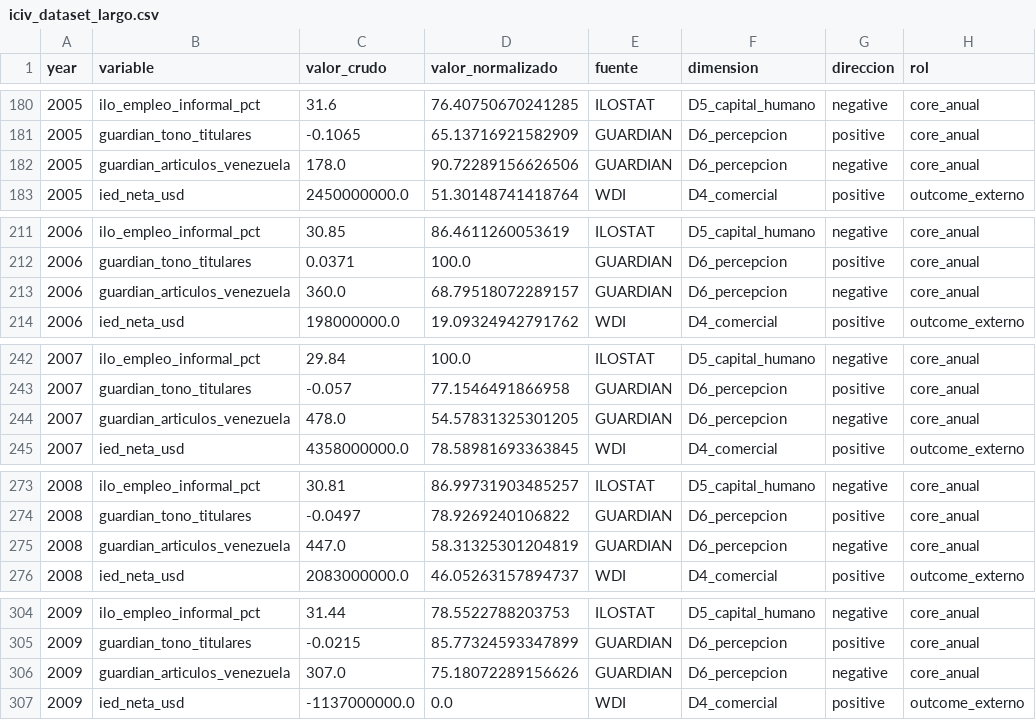
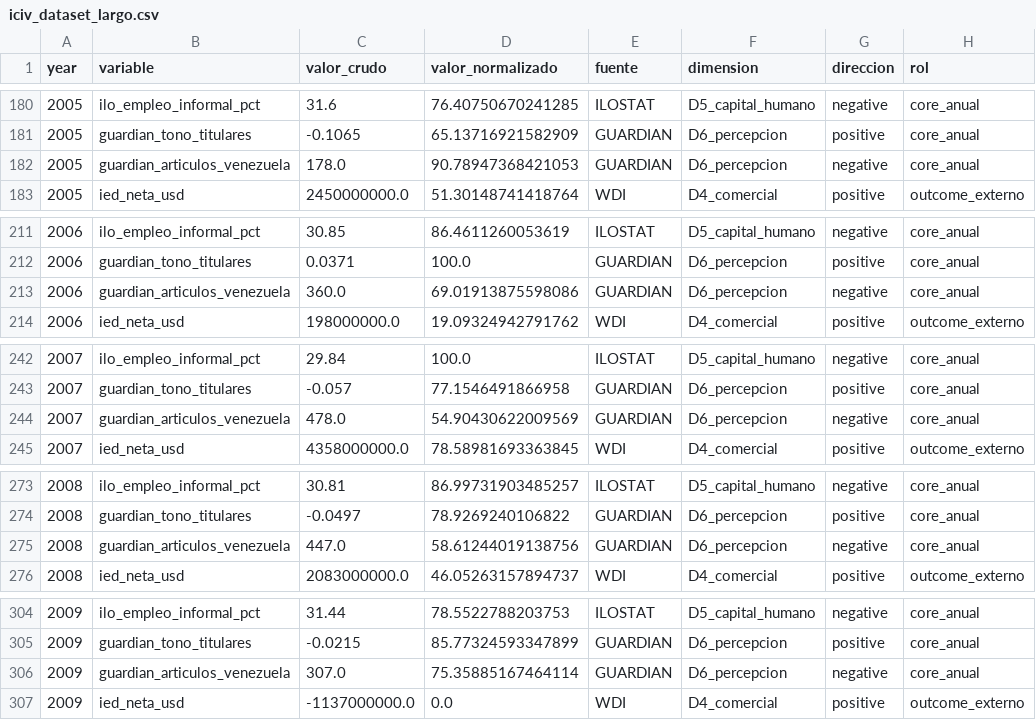
Before and after one commit to Felipegomeze2/ICIV, a CSV file: iciv/data/processed/iciv_dataset_largo.csv, drawn as a sheet; only a part is shown, gaps mark what is left out; the diff covers the shown part only; the diff names each change by its address in the sheet, - before the commit and + after, or states it on an @@ line.

```diff
--- a/iciv/data/processed/iciv_dataset_largo.csv
+++ b/iciv/data/processed/iciv_dataset_largo.csv
-D182 (valor_normalizado): 90.72289156626506
+D182 (valor_normalizado): 90.78947368421053
-D213 (valor_normalizado): 68.79518072289157
+D213 (valor_normalizado): 69.01913875598086
-D244 (valor_normalizado): 54.57831325301205
+D244 (valor_normalizado): 54.90430622009569
-D275 (valor_normalizado): 58.31325301204819
+D275 (valor_normalizado): 58.61244019138756
-D306 (valor_normalizado): 75.18072289156626
+D306 (valor_normalizado): 75.35885167464114
```
Also changed, not shown: 25 edited cells elsewhere in this file, iciv/data/processed/iciv_dataset_wide.csv, iciv/data/processed/pulse_forecast_backtest.csv, 16 other files.
